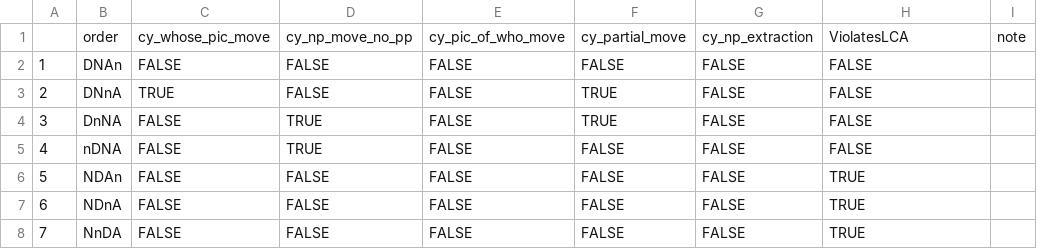
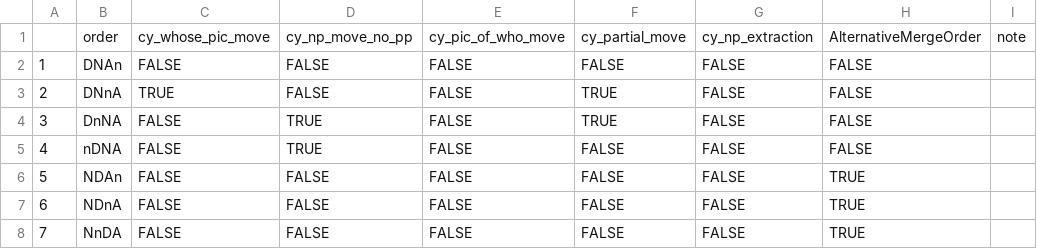
Before and after one commit to Futrell/nporder, a CSV file: data/cinque_cysouw.csv, drawn as a sheet; only a part is shown.

```diff
--- a/data/cinque_cysouw.csv
+++ b/data/cinque_cysouw.csv
@@ -1,2 +1,2 @@
-,order,cy_whose_pic_move,cy_np_move_no_pp,cy_pic_of_who_move,cy_partial_move,cy_np_extraction,ViolatesLCA,note
+,order,cy_whose_pic_move,cy_np_move_no_pp,cy_pic_of_who_move,cy_partial_move,cy_np_extraction,AlternativeMergeOrder,note
 1,DNAn,FALSE,FALSE,FALSE,FALSE,FALSE,FALSE
```
Also changed, not shown: data/cinque_levy.csv, data/cinque_merlo.csv.
